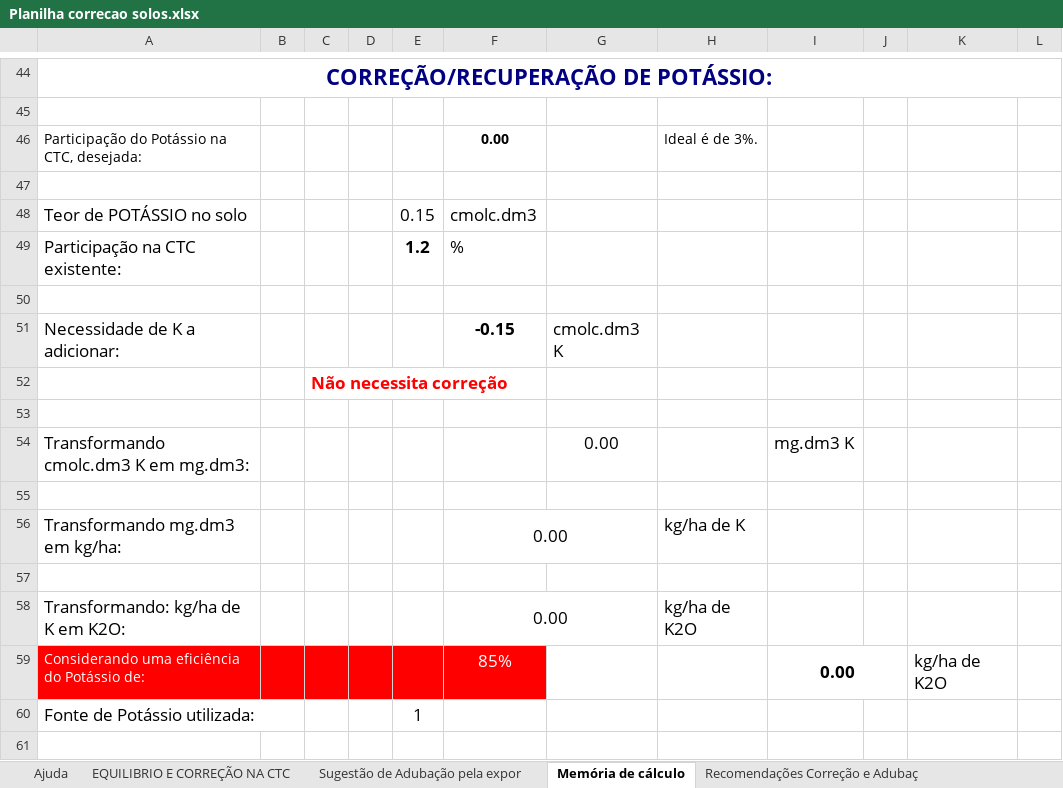
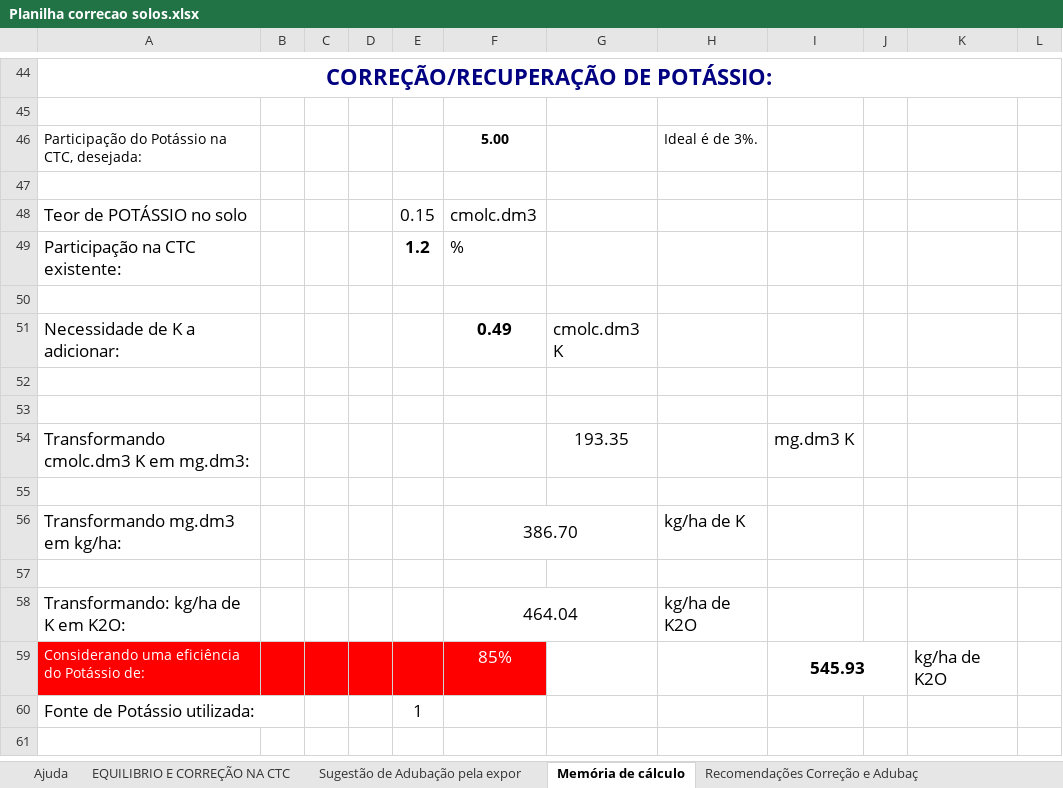
Before and after one commit to luisfokubara/SoilCorrectionNET, an Excel workbook: Planilha correcao solos.xlsx, sheet Memória de cálculo, drawn as a sheet; only a part is shown, gaps mark what is left out; values as stored, in another font and other column widths than the file's, no borders; charts and pictures not drawn; removed rows and columns are numbered as before the commit, all else as after; the diff names each change by its address in the sheet, - before the commit and + after, or states it on an @@ line.

Commit message:
Recriação do projeto, adição do cálculo de potássio a GUI, conversão dos testes unitários para MSTests
Recriação do projeto, adição do cálculo de potássio a GUI, conversão dos testes unitários para MSTests

```diff
--- a/Planilha correcao solos.xlsx (sheet Memória de cálculo)
+++ b/Planilha correcao solos.xlsx (sheet Memória de cálculo)
-F46: 0.00
+F46: 5.00
-F51: -0.15
+F51: 0.49
-row 52:  |  | Não necessita correção
-row 54: Transformando cmolc.dm3 K em mg.dm3: |  |  |  |  |  | 0.00 |  | mg.dm3 K
-row 56: Transformando mg.dm3 em kg/ha: |  |  |  |  | 0.00 |  | kg/ha de K
+row 54: Transformando cmolc.dm3 K em mg.dm3: |  |  |  |  |  | 193.35 |  | mg.dm3 K
+row 56: Transformando mg.dm3 em kg/ha: |  |  |  |  | 386.70 |  | kg/ha de K
+row 57: (empty)
-F58: 0.00
+F58: 464.04
-I59: 0.00
+I59: 545.93
```
Also changed, not shown: sheet Recomendações Correção e Adubaç, sheet EQUILIBRIO E CORREÇÃO NA CTC, formulas that keep their value, charts or pictures, 31 other files.
